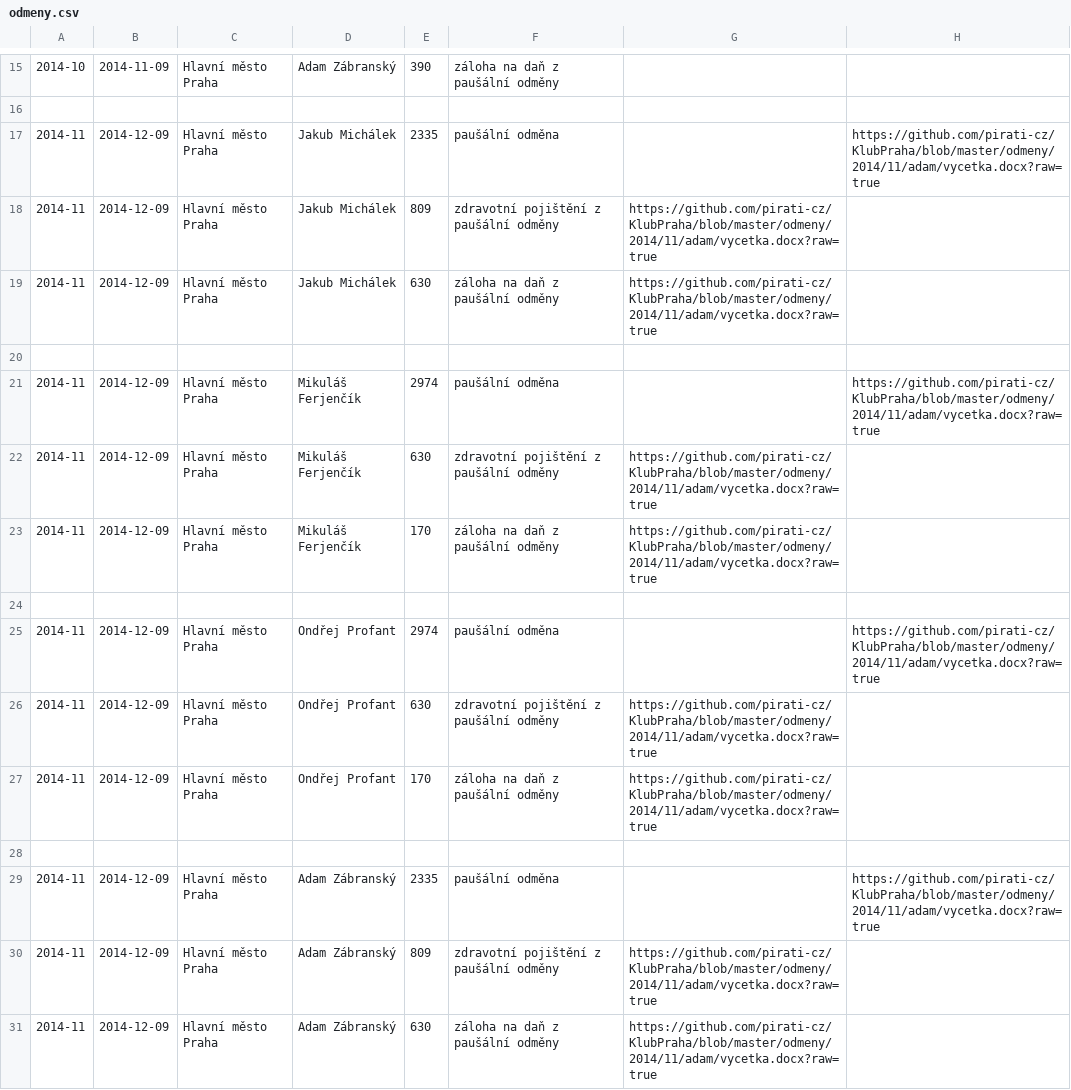
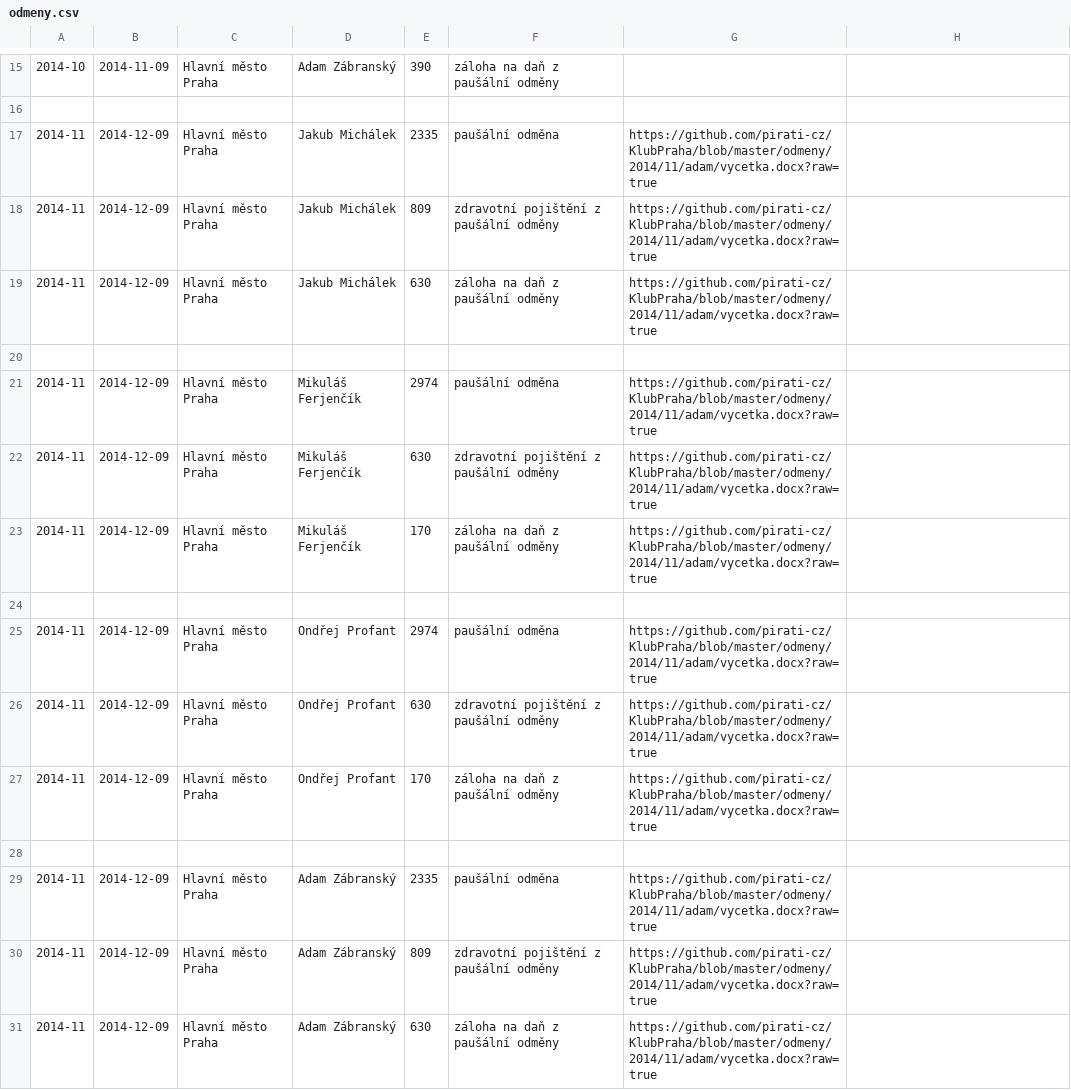
Before and after one commit to pirati-cz/KlubPraha, a CSV file: odmeny/odmeny.csv, drawn as a sheet; only a part is shown, gaps mark what is left out.

Commit message:
carky

```diff
--- a/odmeny/odmeny.csv
+++ b/odmeny/odmeny.csv
@@ -16,3 +16,3 @@
 
-2014-11,2014-12-09,Hlavní město Praha,Jakub Michálek,2335,paušální odměna,,https://github.com/pirati-cz/KlubPraha/blob/master/odmeny/2014/11/adam/vycetka.docx?raw=true
+2014-11,2014-12-09,Hlavní město Praha,Jakub Michálek,2335,paušální odměna,https://github.com/pirati-cz/KlubPraha/blob/master/odmeny/2014/11/adam/vycetka.docx?raw=true
 2014-11,2014-12-09,Hlavní město Praha,Jakub Michálek,809,zdravotní pojištění z paušální odměny,https://github.com/pirati-cz/KlubPraha/blob/master/odmeny/2014/11/adam/vycetka.docx?raw=true
@@ -20,3 +20,3 @@
 
-2014-11,2014-12-09,Hlavní město Praha,Mikuláš Ferjenčík,2974,paušální odměna,,https://github.com/pirati-cz/KlubPraha/blob/master/odmeny/2014/11/adam/vycetka.docx?raw=true
+2014-11,2014-12-09,Hlavní město Praha,Mikuláš Ferjenčík,2974,paušální odměna,https://github.com/pirati-cz/KlubPraha/blob/master/odmeny/2014/11/adam/vycetka.docx?raw=true
 2014-11,2014-12-09,Hlavní město Praha,Mikuláš Ferjenčík,630,zdravotní pojištění z paušální odměny,https://github.com/pirati-cz/KlubPraha/blob/master/odmeny/2014/11/adam/vycetka.docx?raw=true
@@ -24,3 +24,3 @@
 
-2014-11,2014-12-09,Hlavní město Praha,Ondřej Profant,2974,paušální odměna,,https://github.com/pirati-cz/KlubPraha/blob/master/odmeny/2014/11/adam/vycetka.docx?raw=true
+2014-11,2014-12-09,Hlavní město Praha,Ondřej Profant,2974,paušální odměna,https://github.com/pirati-cz/KlubPraha/blob/master/odmeny/2014/11/adam/vycetka.docx?raw=true
 2014-11,2014-12-09,Hlavní město Praha,Ondřej Profant,630,zdravotní pojištění z paušální odměny,https://github.com/pirati-cz/KlubPraha/blob/master/odmeny/2014/11/adam/vycetka.docx?raw=true
@@ -28,3 +28,3 @@
 
-2014-11,2014-12-09,Hlavní město Praha,Adam Zábranský,2335,paušální odměna,,https://github.com/pirati-cz/KlubPraha/blob/master/odmeny/2014/11/adam/vycetka.docx?raw=true
+2014-11,2014-12-09,Hlavní město Praha,Adam Zábranský,2335,paušální odměna,https://github.com/pirati-cz/KlubPraha/blob/master/odmeny/2014/11/adam/vycetka.docx?raw=true
 2014-11,2014-12-09,Hlavní město Praha,Adam Zábranský,809,zdravotní pojištění z paušální odměny,https://github.com/pirati-cz/KlubPraha/blob/master/odmeny/2014/11/adam/vycetka.docx?raw=true
```
